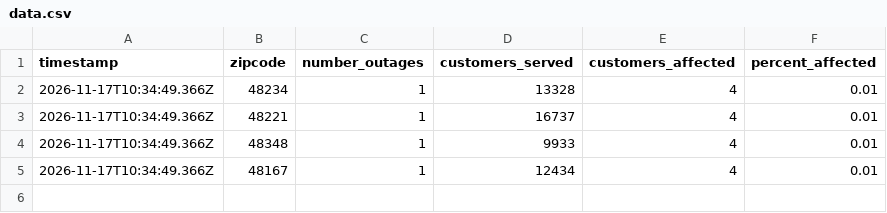
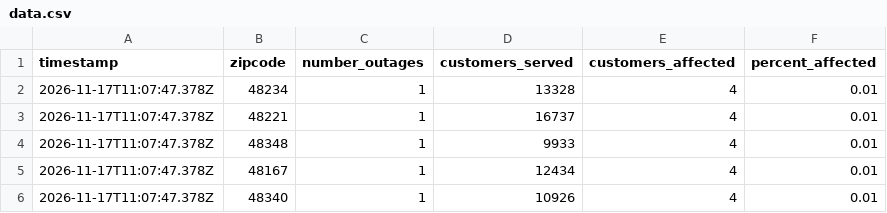
Before and after one commit to dschlaud/dte-outage-tracker, a CSV file: data.csv, drawn as a sheet.

```diff
--- a/data.csv
+++ b/data.csv
@@ -1,5 +1,6 @@
 timestamp,zipcode,number_outages,customers_served,customers_affected,percent_affected
-2026-11-17T10:34:49.366Z,48234,1,13328,4,0.01
-2026-11-17T10:34:49.366Z,48221,1,16737,4,0.01
-2026-11-17T10:34:49.366Z,48348,1,9933,4,0.01
-2026-11-17T10:34:49.366Z,48167,1,12434,4,0.01
+2026-11-17T11:07:47.378Z,48234,1,13328,4,0.01
+2026-11-17T11:07:47.378Z,48221,1,16737,4,0.01
+2026-11-17T11:07:47.378Z,48348,1,9933,4,0.01
+2026-11-17T11:07:47.378Z,48167,1,12434,4,0.01
+2026-11-17T11:07:47.378Z,48340,1,10926,4,0.01
```
Also changed, not shown: 2 other files.
